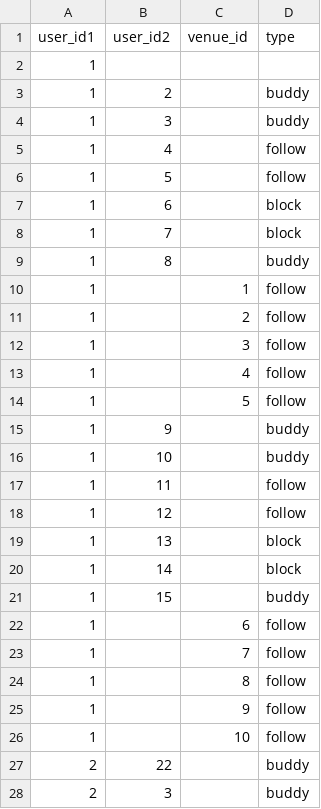
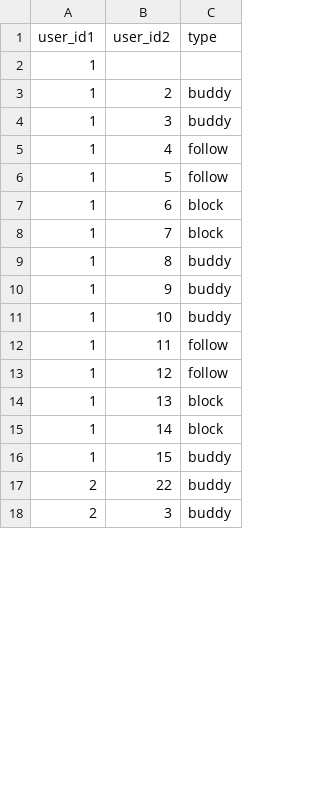
Before and after one commit to boucher30/Senior-Project19, a CSV file: SQL/follows.csv, drawn as a sheet; only a part is shown; the diff covers the shown part only; the diff names each change by its address in the sheet, - before the commit and + after, or states it on an @@ line.

```diff
--- a/SQL/follows.csv
+++ b/SQL/follows.csv
-column C (venue_id), empty
-row 10: 1 |  | 1 | follow
-row 11: 1 |  | 2 | follow
-row 12: 1 |  | 3 | follow
-row 13: 1 |  | 4 | follow
-row 14: 1 |  | 5 | follow
-row 22: 1 |  | 6 | follow
-row 23: 1 |  | 7 | follow
-row 24: 1 |  | 8 | follow
-row 25: 1 |  | 9 | follow
-row 26: 1 |  | 10 | follow
```
Also changed, not shown: 20 removed rows elsewhere in this file, SQL/users.csv, SQL/venues.csv, 8 other files.
